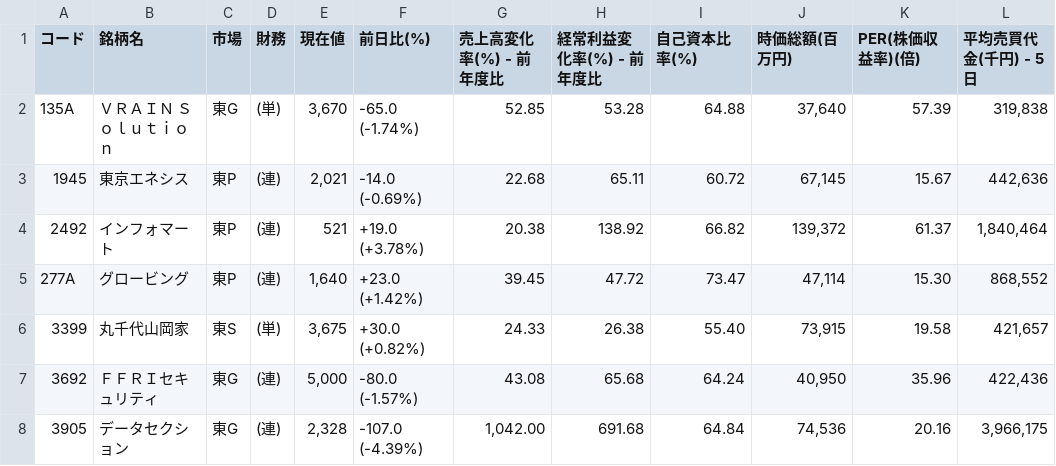
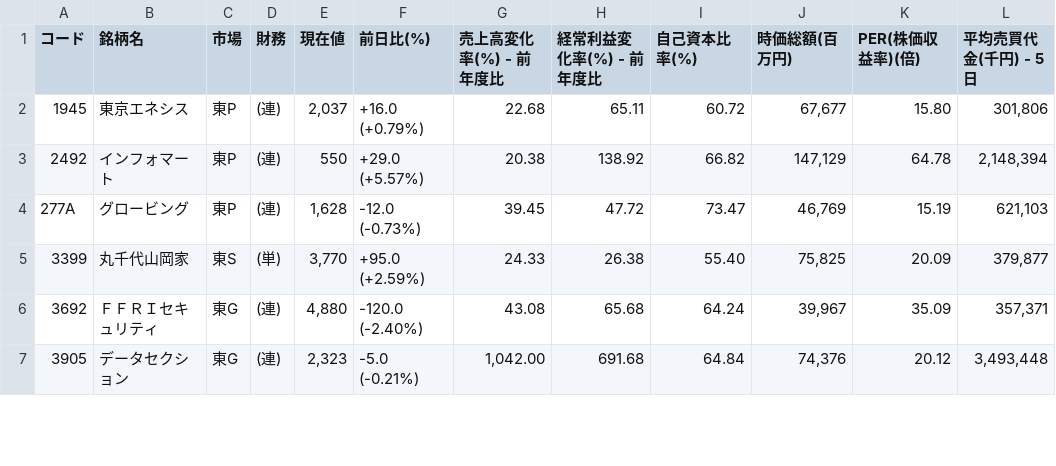
Before and after one commit to shigeaki2106/ni-swing2, a CSV file: universe.csv, drawn as a sheet; only a part is shown; the diff covers the shown part only.

```diff
--- a/universe.csv
+++ b/universe.csv
@@ -1,8 +1,7 @@
 コード,銘柄名,市場,財務,現在値,前日比(%),売上高変化率(%) - 前年度比,経常利益変化率(%) - 前年度比,自己資本比率(%),時価総額(百万円),PER(株価収益率)(倍),平均売買代金(千円) - 5日
-135A,ＶＲＡＩＮ　Ｓｏｌｕｔｉｏｎ,東G,(単),"3,670","-65.0 (-1.74%) ",52.85,53.28,64.88,"37,640",57.39,"319,838"
-1945,東京エネシス,東P,(連),"2,021","-14.0 (-0.69%) ",22.68,65.11,60.72,"67,145",15.67,"442,636"
-2492,インフォマート,東P,(連),"521","+19.0 (+3.78%) ",20.38,138.92,66.82,"139,372",61.37,"1,840,464"
-277A,グロービング,東P,(連),"1,640","+23.0 (+1.42%) ",39.45,47.72,73.47,"47,114",15.30,"868,552"
-3399,丸千代山岡家,東S,(単),"3,675","+30.0 (+0.82%) ",24.33,26.38,55.40,"73,915",19.58,"421,657"
-3692,ＦＦＲＩセキュリティ,東G,(連),"5,000","-80.0 (-1.57%) ",43.08,65.68,64.24,"40,950",35.96,"422,436"
-3905,データセクション,東G,(連),"2,328","-107.0 (-4.39%) ","1,042.00",691.68,64.84,"74,536",20.16,"3,966,175"
+1945,東京エネシス,東P,(連),"2,037","+16.0 (+0.79%) ",22.68,65.11,60.72,"67,677",15.80,"301,806"
+2492,インフォマート,東P,(連),"550","+29.0 (+5.57%) ",20.38,138.92,66.82,"147,129",64.78,"2,148,394"
+277A,グロービング,東P,(連),"1,628","-12.0 (-0.73%) ",39.45,47.72,73.47,"46,769",15.19,"621,103"
+3399,丸千代山岡家,東S,(単),"3,770","+95.0 (+2.59%) ",24.33,26.38,55.40,"75,825",20.09,"379,877"
+3692,ＦＦＲＩセキュリティ,東G,(連),"4,880","-120.0 (-2.40%) ",43.08,65.68,64.24,"39,967",35.09,"357,371"
+3905,データセクション,東G,(連),"2,323","-5.0 (-0.21%) ","1,042.00",691.68,64.84,"74,376",20.12,"3,493,448"
```
Also changed, not shown: 2 removed rows and 57 edited cells elsewhere in this file, 2 other files.
